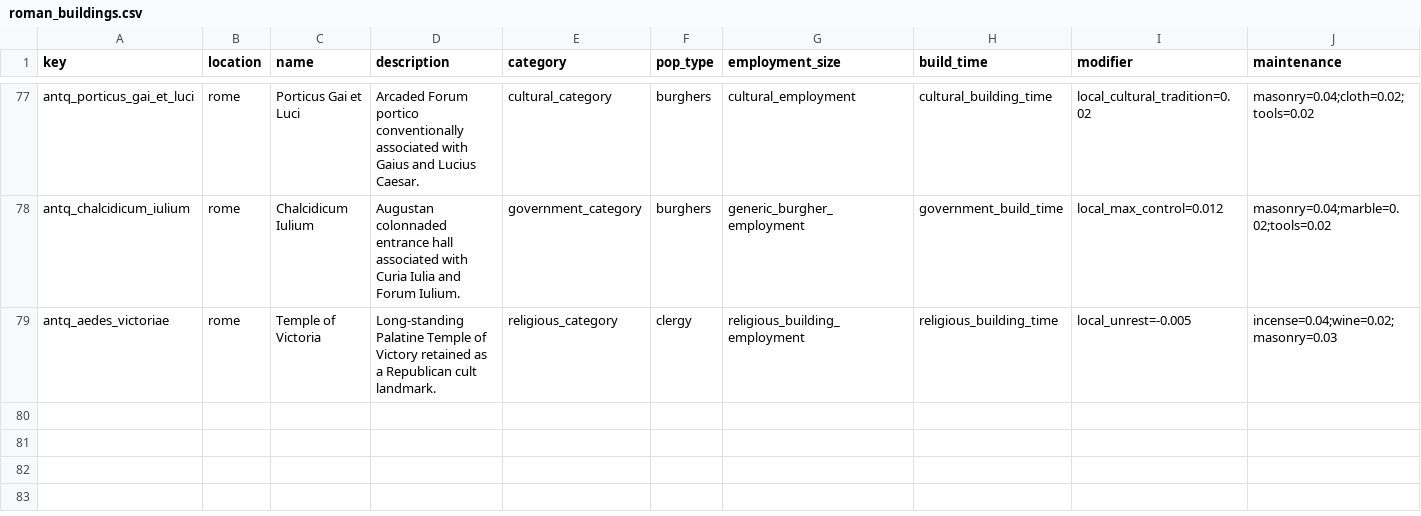
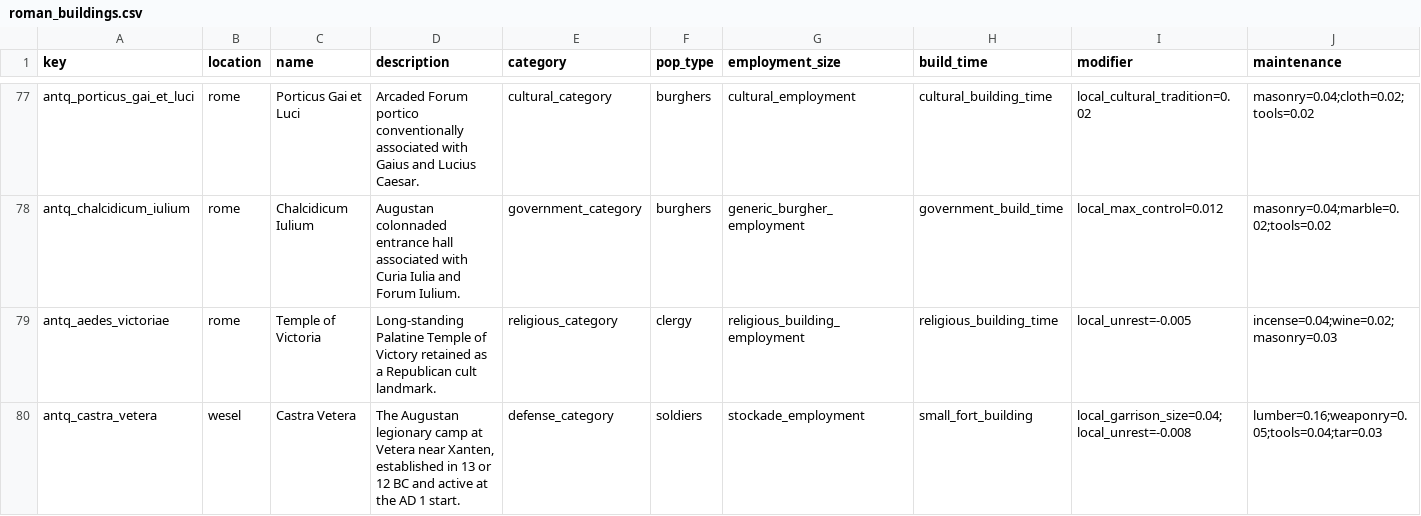
Before and after one commit to Rockydo/antiqvitas, a CSV file: docs/m5/roman_buildings.csv, drawn as a sheet; only a part is shown, gaps mark what is left out; rows hold the shown columns only; the diff names each change by its address in the sheet, - before the commit and + after, or states it on an @@ line.

Commit message:
feat(m5): add Vetera frontier camp

```diff
--- a/docs/m5/roman_buildings.csv
+++ b/docs/m5/roman_buildings.csv
+row 80: antq_castra_vetera | wesel | Castra Vetera | The Augustan legionary camp at Vetera near Xanten, established in 13 or 12 BC and active at the AD 1 start. | defense_category | soldiers | stockade_employment | small_fort_building | local_garrison_size=0.04;local_unrest=-0.008 | lumber=0.16;weaponry=0.05;tools=0.04;tar=0.03
```
Also changed, not shown: docs/m5/historic_building_sites.csv, docs/m5/special_buildings.csv, 26 other files.
